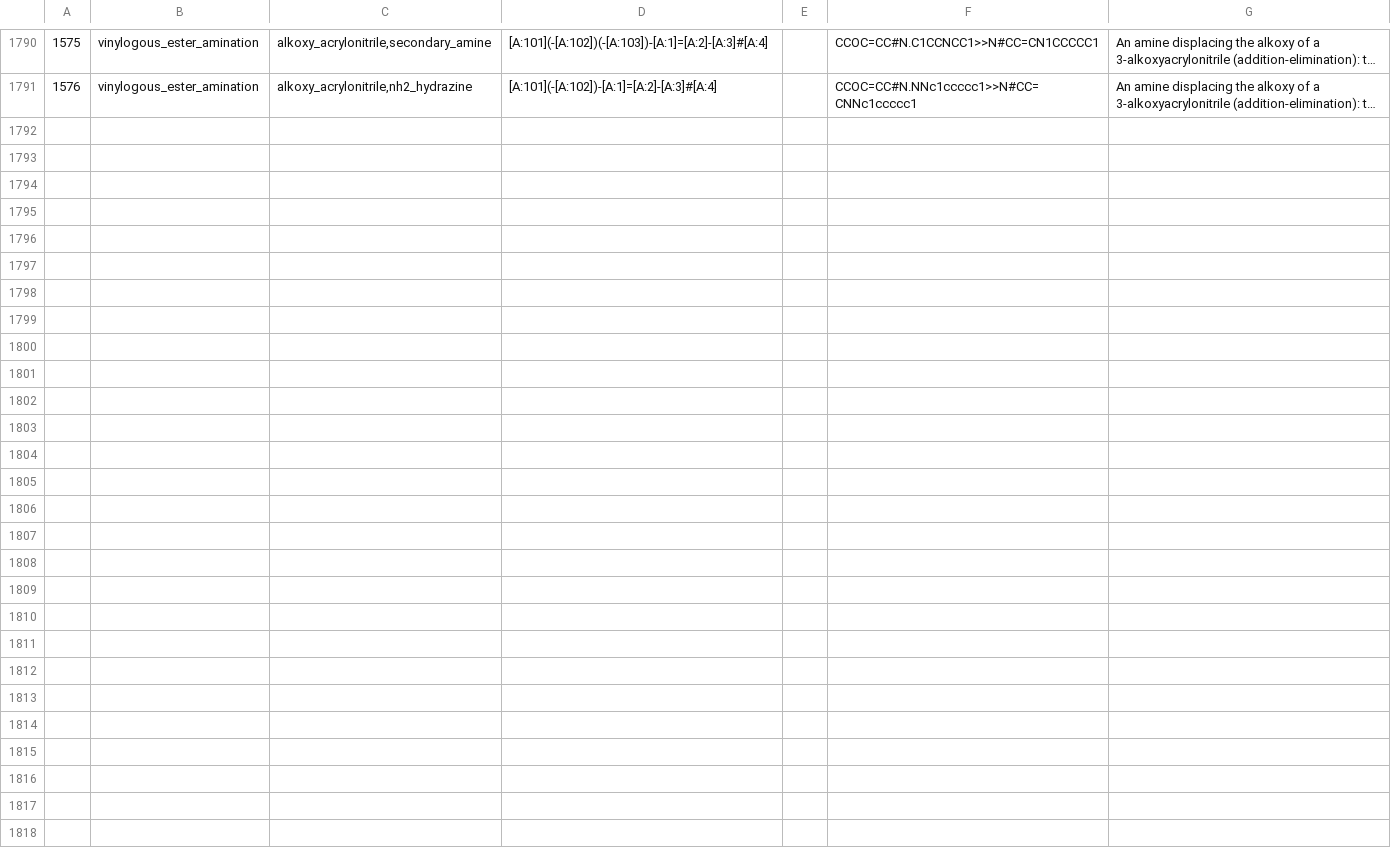
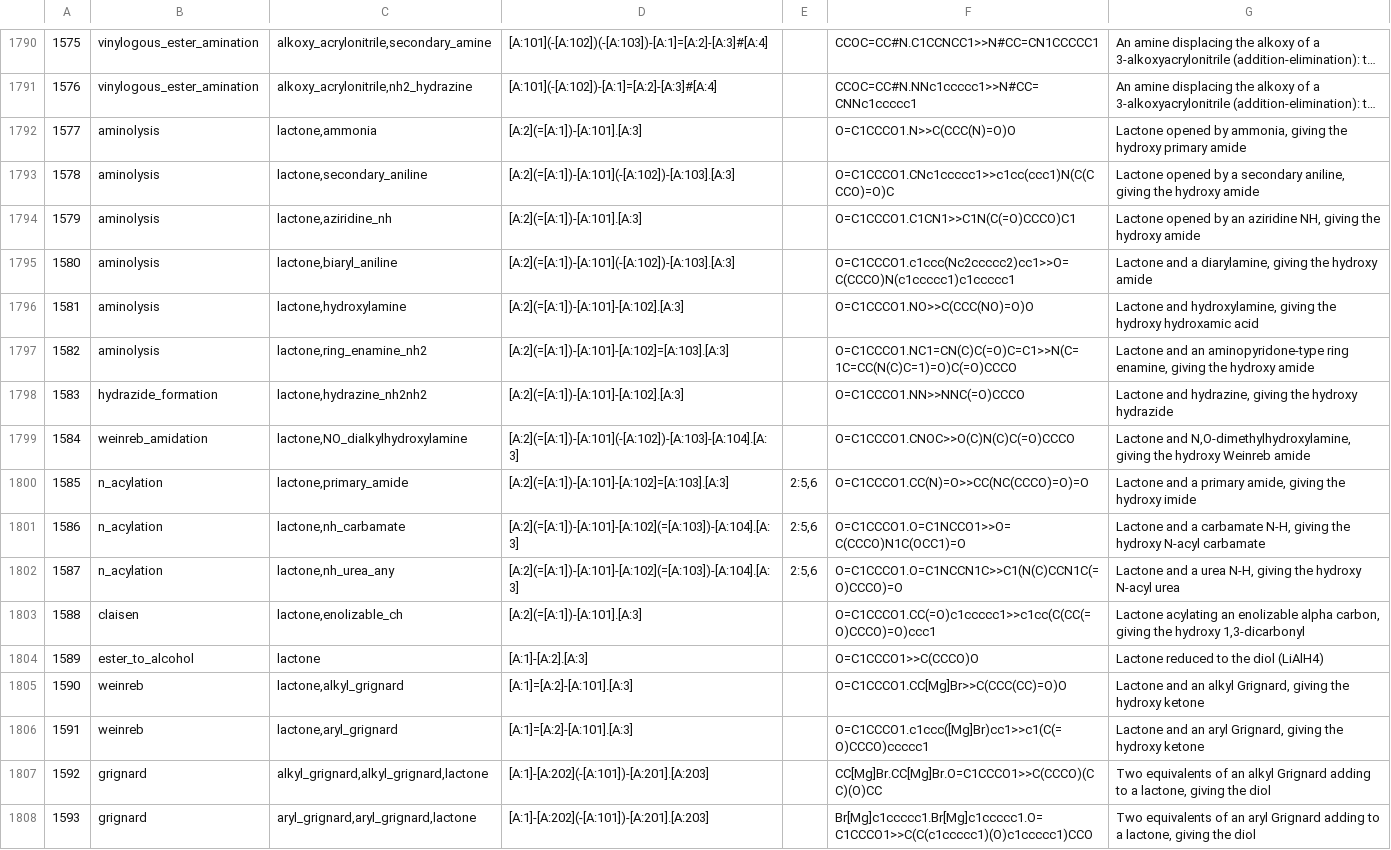
Before and after one commit to chython/chython, a TSV file: chython/reactions/tables/reactions.tsv, drawn as a sheet; only a part is shown, gaps mark what is left out; long unchanged cells end in …; the diff names each change by its address in the sheet, - before the commit and + after, or states it on an @@ line.

```diff
--- a/chython/reactions/tables/reactions.tsv
+++ b/chython/reactions/tables/reactions.tsv
+row 1792: 1577 | aminolysis | lactone,ammonia | [A:2](=[A:1])-[A:101].[A:3] |  | O=C1CCCO1.N>>C(CCC(N)=O)O | Lactone opened by ammonia, giving the hydroxy primary amide
+row 1793: 1578 | aminolysis | lactone,secondary_aniline | [A:2](=[A:1])-[A:101](-[A:102])-[A:103].[A:3] |  | O=C1CCCO1.CNc1ccccc1>>c1cc(ccc1)N(C(CCCO)=O)C | Lactone opened by a secondary aniline, giving the hydroxy amide
+row 1794: 1579 | aminolysis | lactone,aziridine_nh | [A:2](=[A:1])-[A:101].[A:3] |  | O=C1CCCO1.C1CN1>>C1N(C(=O)CCCO)C1 | Lactone opened by an aziridine NH, giving the hydroxy amide
+row 1795: 1580 | aminolysis | lactone,biaryl_aniline | [A:2](=[A:1])-[A:101](-[A:102])-[A:103].[A:3] |  | O=C1CCCO1.c1ccc(Nc2ccccc2)cc1>>O=C(CCCO)N(c1ccccc1)c1ccccc1 | Lactone and a diarylamine, giving the hydroxy amide
+row 1796: 1581 | aminolysis | lactone,hydroxylamine | [A:2](=[A:1])-[A:101]-[A:102].[A:3] |  | O=C1CCCO1.NO>>C(CCC(NO)=O)O | Lactone and hydroxylamine, giving the hydroxy hydroxamic acid
+row 1797: 1582 | aminolysis | lactone,ring_enamine_nh2 | [A:2](=[A:1])-[A:101]-[A:102]=[A:103].[A:3] |  | O=C1CCCO1.NC1=CN(C)C(=O)C=C1>>N(C=1C=CC(N(C)C=1)=O)C(=O)CCCO | Lactone and an aminopyridone-type ring enamine, giving the hydroxy amide
+row 1798: 1583 | hydrazide_formation | lactone,hydrazine_nh2nh2 | [A:2](=[A:1])-[A:101]-[A:102].[A:3] |  | O=C1CCCO1.NN>>NNC(=O)CCCO | Lactone and hydrazine, giving the hydroxy hydrazide
+row 1799: 1584 | weinreb_amidation | lactone,NO_dialkylhydroxylamine | [A:2](=[A:1])-[A:101](-[A:102])-[A:103]-[A:104].[A:3] |  | O=C1CCCO1.CNOC>>O(C)N(C)C(=O)CCCO | Lactone and N,O-dimethylhydroxylamine, giving the hydroxy Weinreb amide
+row 1800: 1585 | n_acylation | lactone,primary_amide | [A:2](=[A:1])-[A:101]-[A:102]=[A:103].[A:3] | 2:5,6 | O=C1CCCO1.CC(N)=O>>CC(NC(CCCO)=O)=O | Lactone and a primary amide, giving the hydroxy imide
+row 1801: 1586 | n_acylation | lactone,nh_carbamate | [A:2](=[A:1])-[A:101]-[A:102](=[A:103])-[A:104].[A:3] | 2:5,6 | O=C1CCCO1.O=C1NCCO1>>O=C(CCCO)N1C(OCC1)=O | Lactone and a carbamate N-H, giving the hydroxy N-acyl carbamate
+row 1802: 1587 | n_acylation | lactone,nh_urea_any | [A:2](=[A:1])-[A:101]-[A:102](=[A:103])-[A:104].[A:3] | 2:5,6 | O=C1CCCO1.O=C1NCCN1C>>C1(N(C)CCN1C(=O)CCCO)=O | Lactone and a urea N-H, giving the hydroxy N-acyl urea
+row 1803: 1588 | claisen | lactone,enolizable_ch | [A:2](=[A:1])-[A:101].[A:3] |  | O=C1CCCO1.CC(=O)c1ccccc1>>c1cc(C(CC(=O)CCCO)=O)ccc1 | Lactone acylating an enolizable alpha carbon, giving the hydroxy 1,3-dicarbonyl
+row 1804: 1589 | ester_to_alcohol | lactone | [A:1]-[A:2].[A:3] |  | O=C1CCCO1>>C(CCCO)O | Lactone reduced to the diol (LiAlH4)
+row 1805: 1590 | weinreb | lactone,alkyl_grignard | [A:1]=[A:2]-[A:101].[A:3] |  | O=C1CCCO1.CC[Mg]Br>>C(CCC(CC)=O)O | Lactone and an alkyl Grignard, giving the hydroxy ketone
+row 1806: 1591 | weinreb | lactone,aryl_grignard | [A:1]=[A:2]-[A:101].[A:3] |  | O=C1CCCO1.c1ccc([Mg]Br)cc1>>c1(C(=O)CCCO)ccccc1 | Lactone and an aryl Grignard, giving the hydroxy ketone
+row 1807: 1592 | grignard | alkyl_grignard,alkyl_grignard,lactone | [A:1]-[A:202](-[A:101])-[A:201].[A:203] |  | CC[Mg]Br.CC[Mg]Br.O=C1CCCO1>>C(CCCO)(CC)(O)CC | Two equivalents of an alkyl Grignard adding to a lactone, giving the diol
+row 1808: 1593 | grignard | aryl_grignard,aryl_grignard,lactone | [A:1]-[A:202](-[A:101])-[A:201].[A:203] |  | Br[Mg]c1ccccc1.Br[Mg]c1ccccc1.O=C1CCCO1>>C(C(c1ccccc1)(O)c1ccccc1)CCO | Two equivalents of an aryl Grignard adding to a lactone, giving the diol
```
Also changed, not shown: chython/reactions/tables/functional.tsv, 2 other files.
